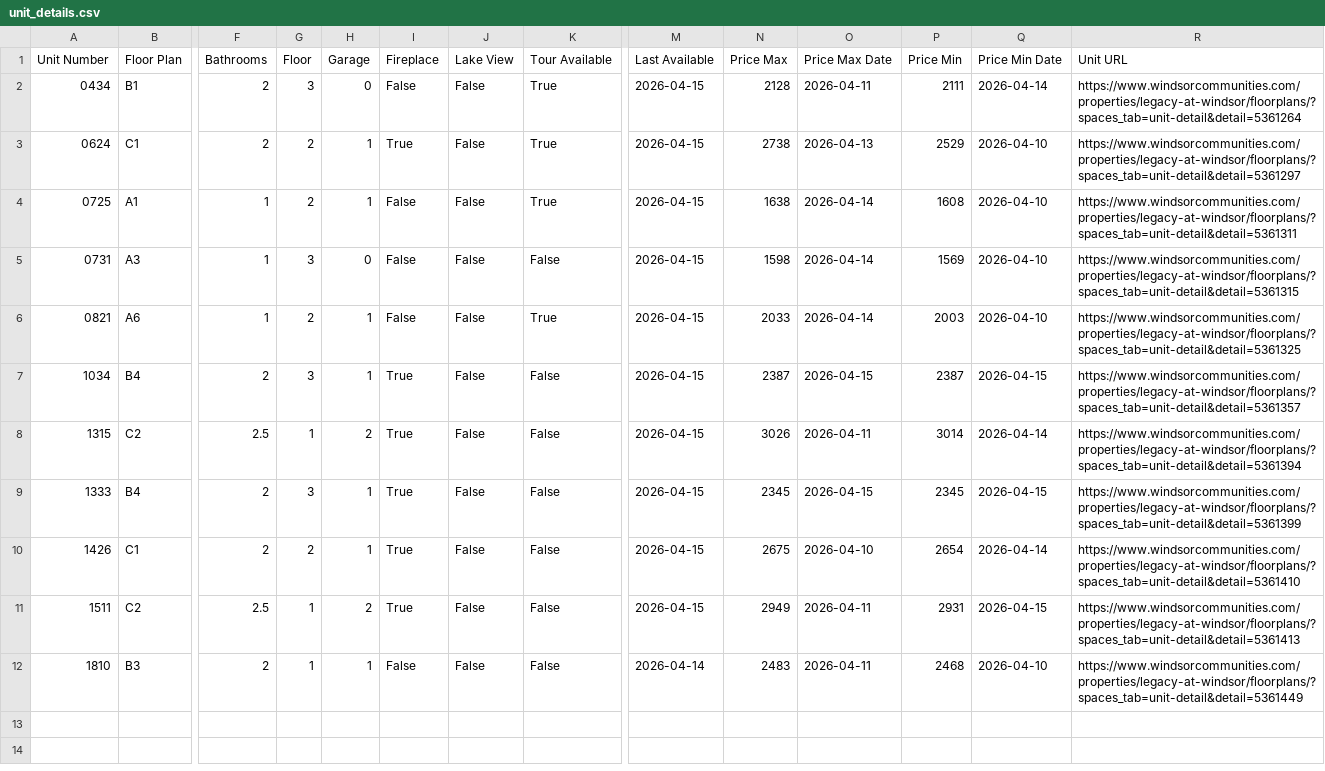
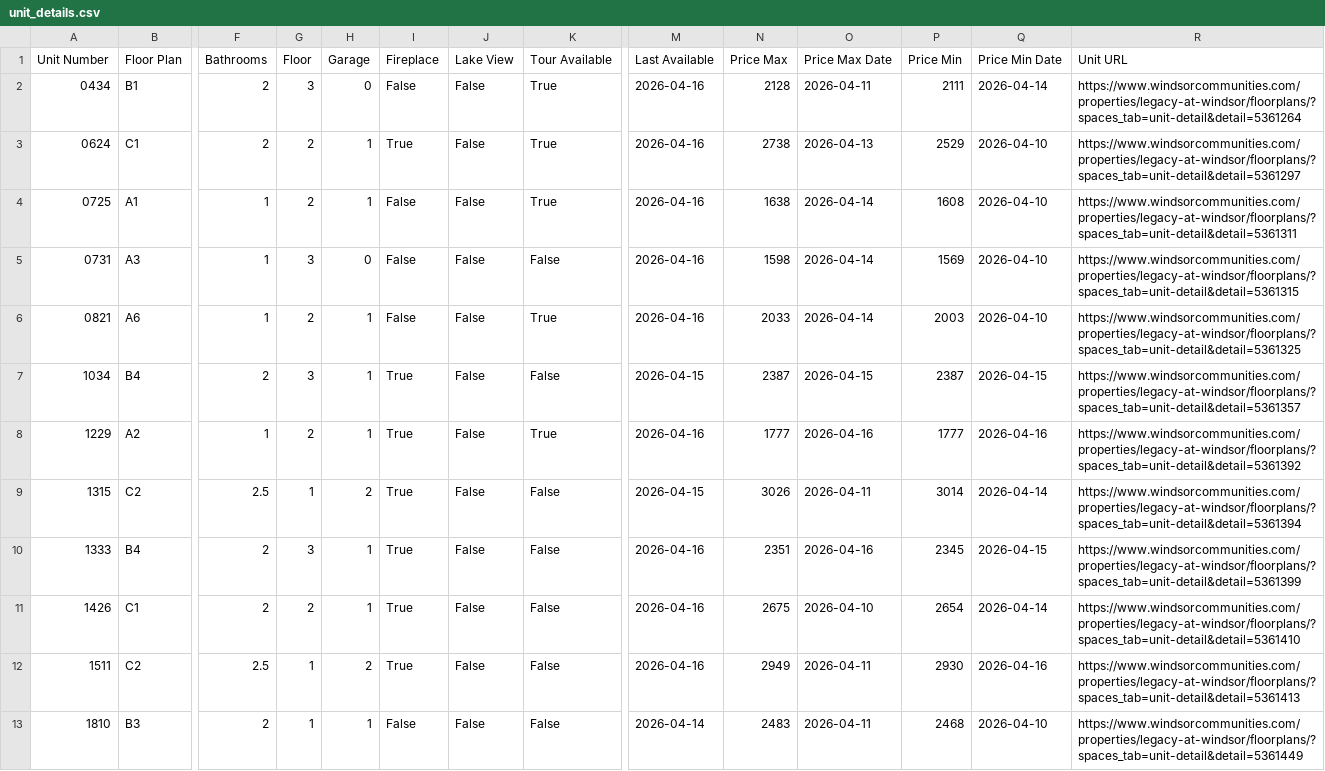
Before and after one commit to patchnpin/apartment_tracker, a CSV file: data/unit_details.csv, drawn as a sheet; only a part is shown, gaps mark what is left out; addresses are those after the commit; rows hold the shown columns only; the diff names each change by its address in the sheet, - before the commit and + after, or states it on an @@ line.

```diff
--- a/data/unit_details.csv
+++ b/data/unit_details.csv
-M2:M6 (Last Available): 2026-04-15
+M2:M6 (Last Available): 2026-04-16
+row 8: 1229 | A2 | 1 | 2 | 1 | True | False | True | 2026-04-16 | 1777 | 2026-04-16 | 1777 | 2026-04-16 | https://www.windsorcommunities.com/properties/legacy-at-windsor/floorplans/?spaces_tab=unit-detail&detail=5361392
-M10:M12 (Last Available): 2026-04-15
+M10:M12 (Last Available): 2026-04-16
-N10 (Price Max): 2345
+N10 (Price Max): 2351
-O10 (Price Max Date): 2026-04-15
+O10 (Price Max Date): 2026-04-16
-P12 (Price Min): 2931
+P12 (Price Min): 2930
-Q12 (Price Min Date): 2026-04-15
+Q12 (Price Min Date): 2026-04-16
```
Also changed, not shown: data/price_history.csv, docs/price_history.csv, 1 other file.
